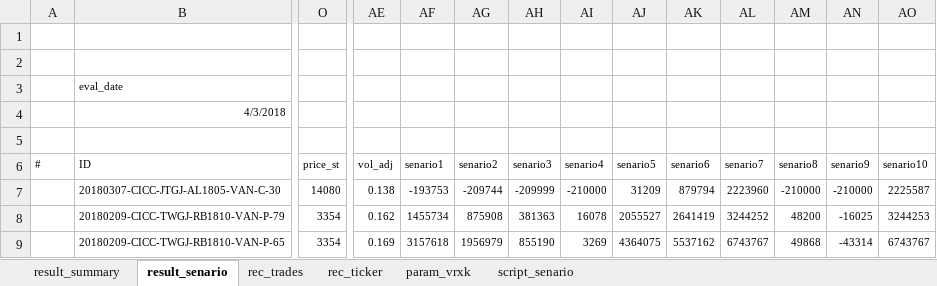
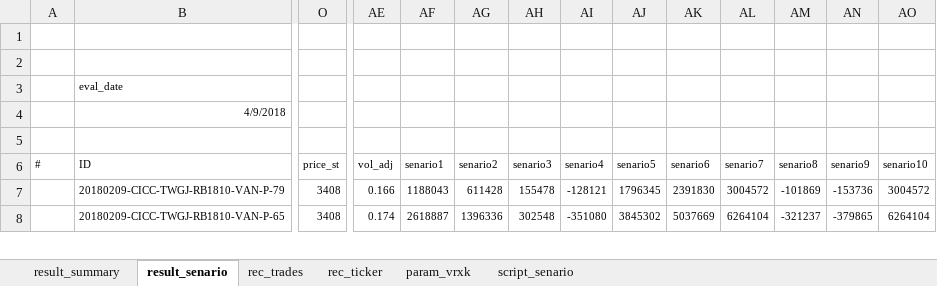
Before and after one commit to wusf/CmdtyOTC, an Excel workbook: project/span.xlsm, sheet result_senario, drawn as a sheet; only a part is shown, gaps mark what is left out; values as stored, in another font and other column widths than the file's, no borders; charts and pictures and table styles not drawn; removed rows and columns are numbered as before the commit, all else as after; rows hold the shown columns only; the diff covers the shown part only; the diff names each change by its address in the sheet, - before the commit and + after, or states it on an @@ line.

```diff
--- a/project/span.xlsm (sheet result_senario)
+++ b/project/span.xlsm (sheet result_senario)
-B4 (ID): 4/3/2018
+B4 (ID): 4/9/2018
-row 7:  | 20180307-CICC-JTGJ-AL1805-VAN-C-30 | 14080 | 0.138 | -193753 | -209744 | -209999 | -210000 | 31209 | 879794 | 2223960 | -210000 | -210000 | 2225587
-O7:O8 (price_st): 3354
+O7:O8 (price_st): 3408
-AE7 (vol_adj): 0.162
+AE7 (vol_adj): 0.166
-AF7 (senario1): 1455734
+AF7 (senario1): 1188043
-AG7 (senario2): 875908
+AG7 (senario2): 611428
-AH7 (senario3): 381363
+AH7 (senario3): 155478
-AI7 (senario4): 16078
+AI7 (senario4): -128121
-AJ7 (senario5): 2055527
+AJ7 (senario5): 1796345
-AK7 (senario6): 2641419
+AK7 (senario6): 2391830
-AL7 (senario7): 3244252
+AL7 (senario7): 3004572
-AM7 (senario8): 48200
+AM7 (senario8): -101869
-AN7 (senario9): -16025
+AN7 (senario9): -153736
-AO7 (senario10): 3244253
+AO7 (senario10): 3004572
-AE8 (vol_adj): 0.169
+AE8 (vol_adj): 0.174
-AF8 (senario1): 3157618
+AF8 (senario1): 2618887
-AG8 (senario2): 1956979
+AG8 (senario2): 1396336
-AH8 (senario3): 855190
+AH8 (senario3): 302548
-AI8 (senario4): 3269
+AI8 (senario4): -351080
-AJ8 (senario5): 4364075
+AJ8 (senario5): 3845302
-AK8 (senario6): 5537162
+AK8 (senario6): 5037669
-AL8 (senario7): 6743767
+AL8 (senario7): 6264104
-AM8 (senario8): 49868
+AM8 (senario8): -321237
-AN8 (senario9): -43314
+AN8 (senario9): -379865
-AO8 (senario10): 6743767
+AO8 (senario10): 6264104
```
Also changed, not shown: 1 added row and 301 edited cells elsewhere in this sheet, sheet rec_ticker, sheet rec_trades, hidden cells, charts or pictures, 4 other files.
